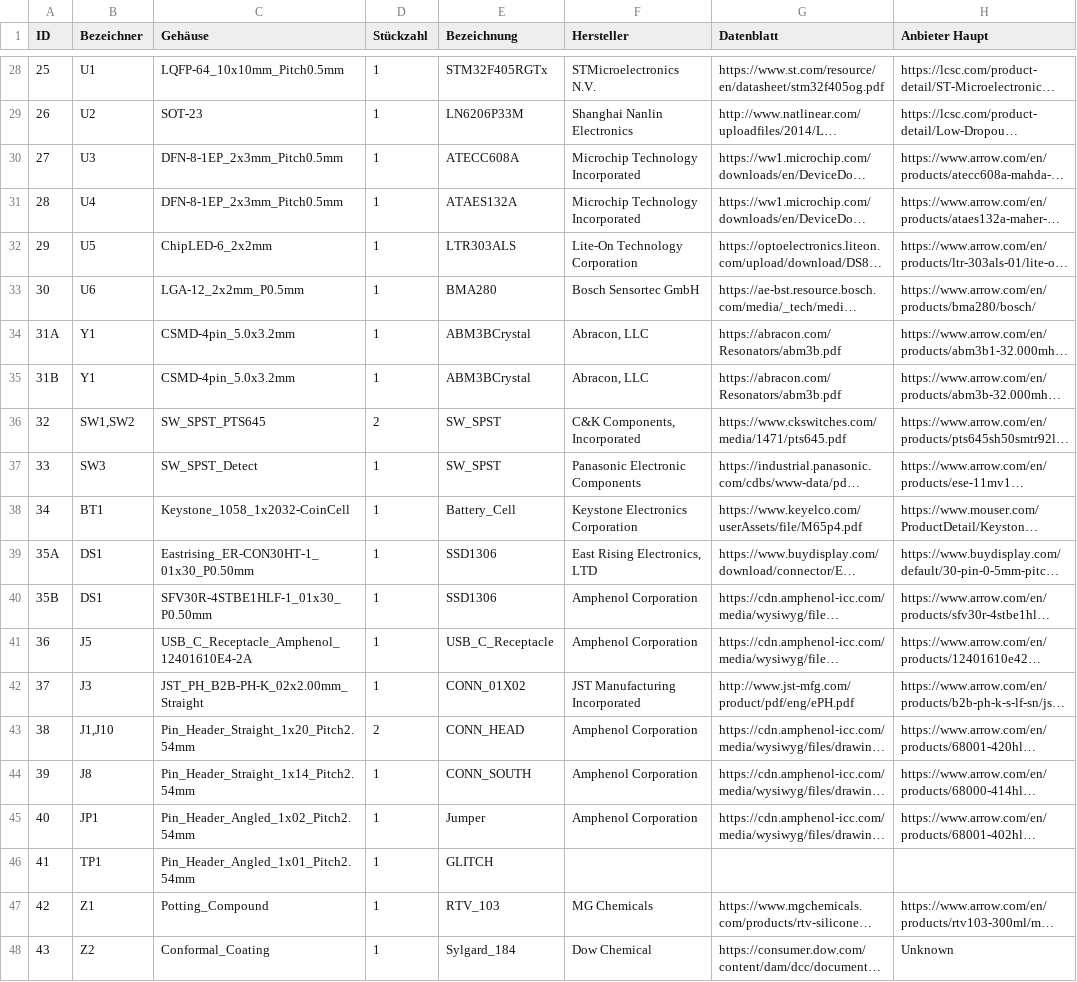
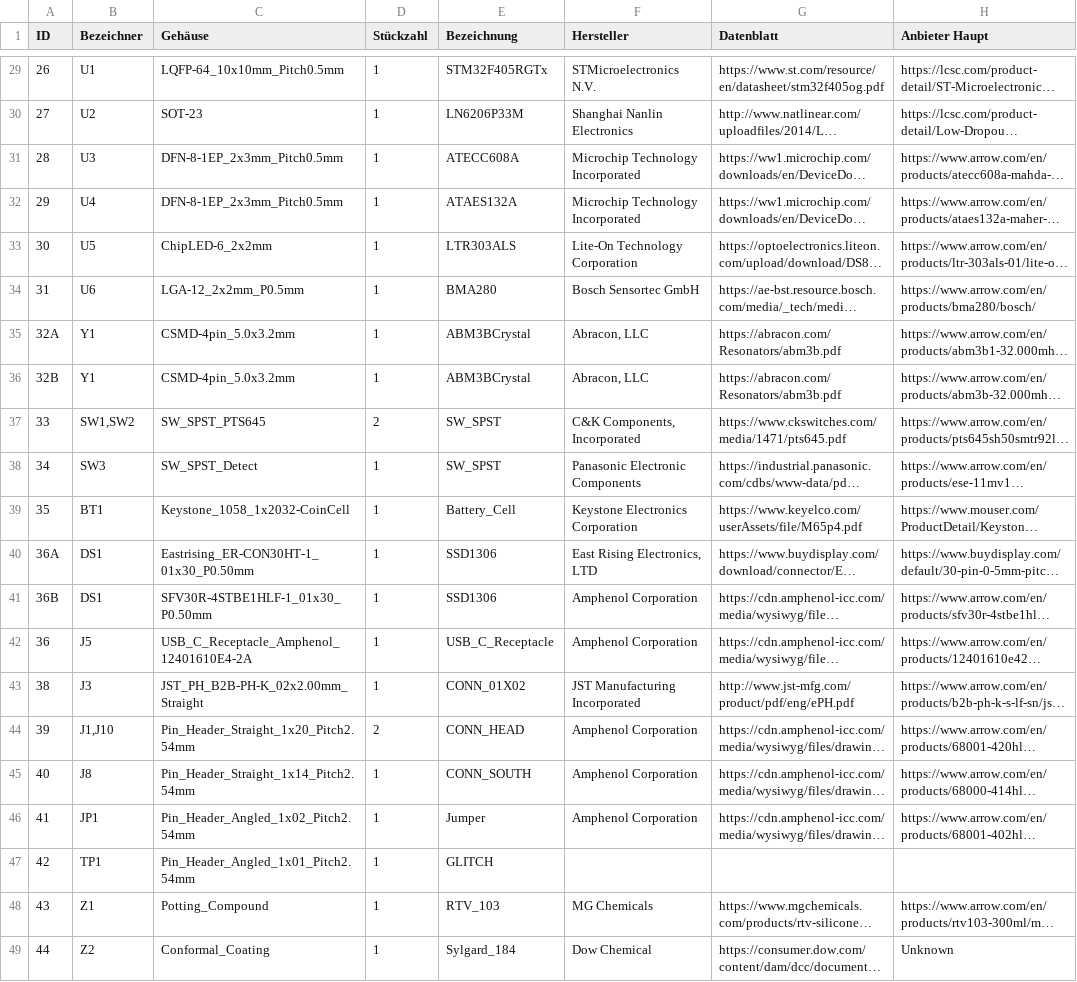
Before and after one commit to monero-project/kastelo, a CSV file: hardware/breakneck/billofmat/breakneck.csv, drawn as a sheet; only a part is shown, gaps mark what is left out; long unchanged cells end in …; addresses are those after the commit; the diff covers the shown part only; the diff names each change by its address in the sheet, - before the commit and + after, or states it on an @@ line.

```diff
--- a/hardware/breakneck/billofmat/breakneck.csv
+++ b/hardware/breakneck/billofmat/breakneck.csv
-A29 (ID): 25
+A29 (ID): 26
-A30 (ID): 26
+A30 (ID): 27
-A31 (ID): 27
+A31 (ID): 28
-A32 (ID): 28
+A32 (ID): 29
-A33 (ID): 29
+A33 (ID): 30
-A34 (ID): 30
+A34 (ID): 31
-A35 (ID): 31A
+A35 (ID): 32A
-A36 (ID): 31B
+A36 (ID): 32B
-A37 (ID): 32
+A37 (ID): 33
-A38 (ID): 33
+A38 (ID): 34
-A39 (ID): 34
+A39 (ID): 35
-A40 (ID): 35A
+A40 (ID): 36A
-A41 (ID): 35B
+A41 (ID): 36B
-A43 (ID): 37
+A43 (ID): 38
-A44 (ID): 38
+A44 (ID): 39
-A45 (ID): 39
+A45 (ID): 40
-A46 (ID): 40
+A46 (ID): 41
-A47 (ID): 41
+A47 (ID): 42
-A48 (ID): 42
+A48 (ID): 43
-A49 (ID): 43
+A49 (ID): 44
```
Also changed, not shown: 1 added row and 63 edited cells elsewhere in this file, 3 other files.
